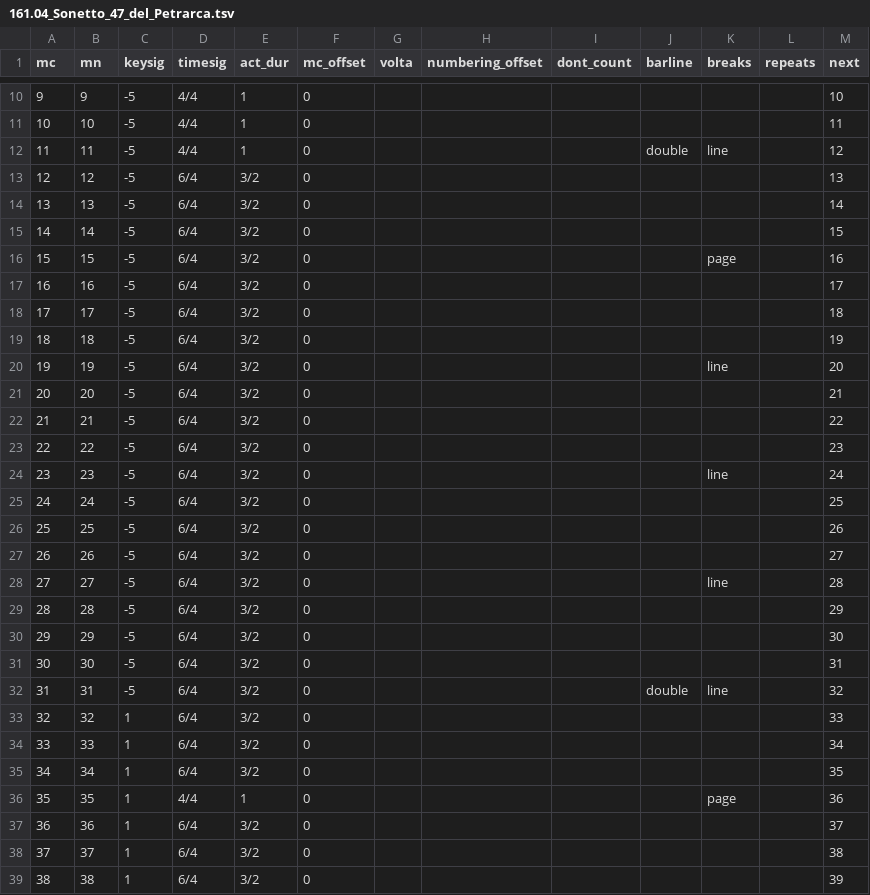
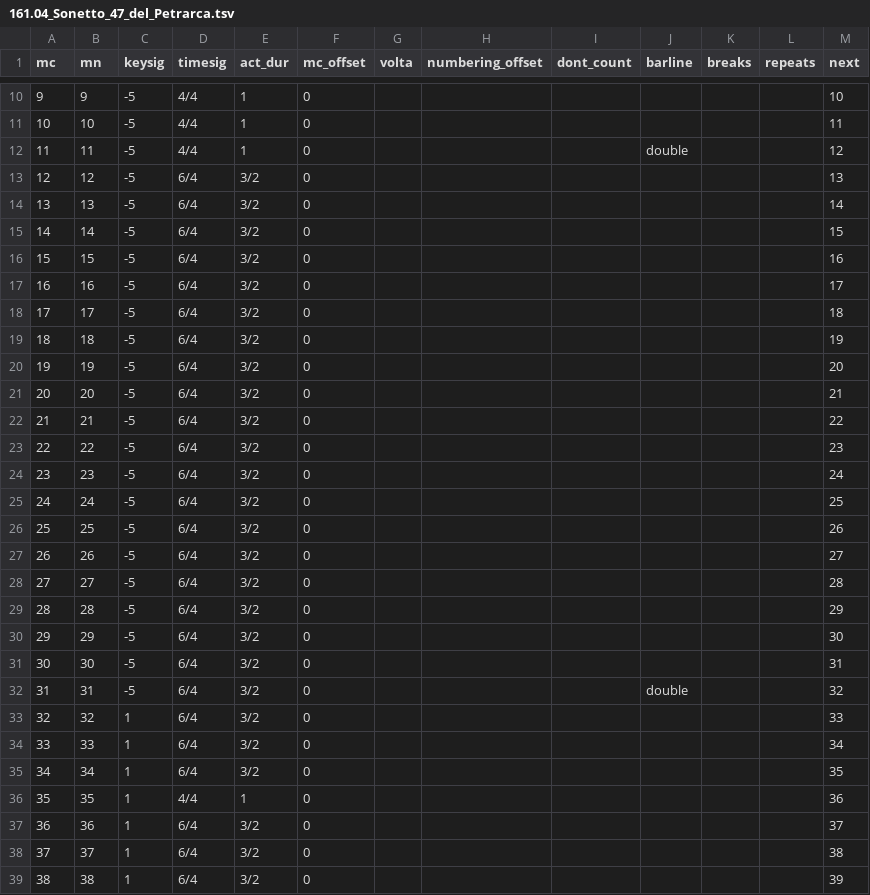
Before and after one commit to DCMLab/liszt_pelerinage, a TSV file: measures/161.04_Sonetto_47_del_Petrarca.tsv, drawn as a sheet; only a part is shown, gaps mark what is left out; the diff covers the shown part only.

```diff
--- a/measures/161.04_Sonetto_47_del_Petrarca.tsv
+++ b/measures/161.04_Sonetto_47_del_Petrarca.tsv
@@ -11,3 +11,3 @@ mc	mn	keysig	timesig	act_dur	mc_offset	volta	numbering_offset	dont_count	barline
 10	10	-5	4/4	1	0							11
-11	11	-5	4/4	1	0				double	line		12
+11	11	-5	4/4	1	0				double			12
 12	12	-5	6/4	3/2	0							13
@@ -15,3 +15,3 @@ mc	mn	keysig	timesig	act_dur	mc_offset	volta	numbering_offset	dont_count	barline
 14	14	-5	6/4	3/2	0							15
-15	15	-5	6/4	3/2	0					page		16
+15	15	-5	6/4	3/2	0							16
 16	16	-5	6/4	3/2	0							17
@@ -19,3 +19,3 @@ mc	mn	keysig	timesig	act_dur	mc_offset	volta	numbering_offset	dont_count	barline
 18	18	-5	6/4	3/2	0							19
-19	19	-5	6/4	3/2	0					line		20
+19	19	-5	6/4	3/2	0							20
 20	20	-5	6/4	3/2	0							21
@@ -23,3 +23,3 @@ mc	mn	keysig	timesig	act_dur	mc_offset	volta	numbering_offset	dont_count	barline
 22	22	-5	6/4	3/2	0							23
-23	23	-5	6/4	3/2	0					line		24
+23	23	-5	6/4	3/2	0							24
 24	24	-5	6/4	3/2	0							25
@@ -27,3 +27,3 @@ mc	mn	keysig	timesig	act_dur	mc_offset	volta	numbering_offset	dont_count	barline
 26	26	-5	6/4	3/2	0							27
-27	27	-5	6/4	3/2	0					line		28
+27	27	-5	6/4	3/2	0							28
 28	28	-5	6/4	3/2	0							29
@@ -31,3 +31,3 @@ mc	mn	keysig	timesig	act_dur	mc_offset	volta	numbering_offset	dont_count	barline
 30	30	-5	6/4	3/2	0							31
-31	31	-5	6/4	3/2	0				double	line		32
+31	31	-5	6/4	3/2	0				double			32
 32	32	1	6/4	3/2	0							33
@@ -35,3 +35,3 @@ mc	mn	keysig	timesig	act_dur	mc_offset	volta	numbering_offset	dont_count	barline
 34	34	1	6/4	3/2	0							35
-35	35	1	4/4	1	0					page		36
+35	35	1	4/4	1	0							36
 36	36	1	6/4	3/2	0							37
```
Also changed, not shown: 17 edited cells elsewhere in this file, metadata.tsv, notes/161.04_Sonetto_47_del_Petrarca.tsv, 2 other files.
